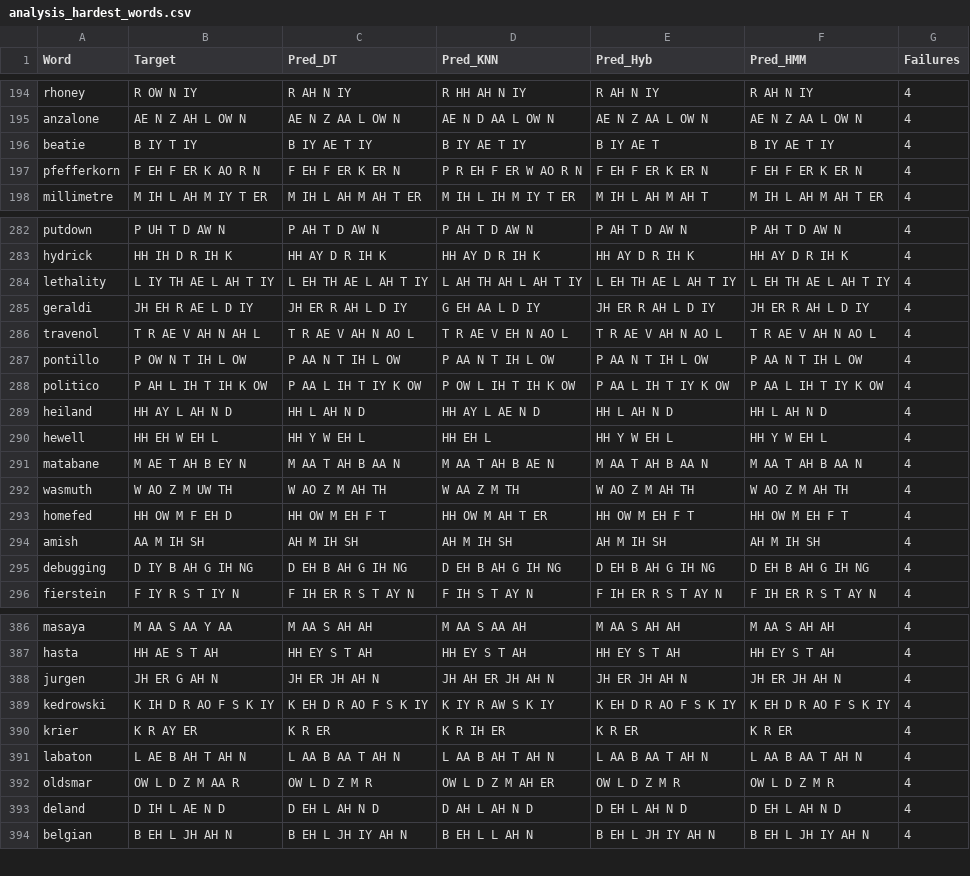
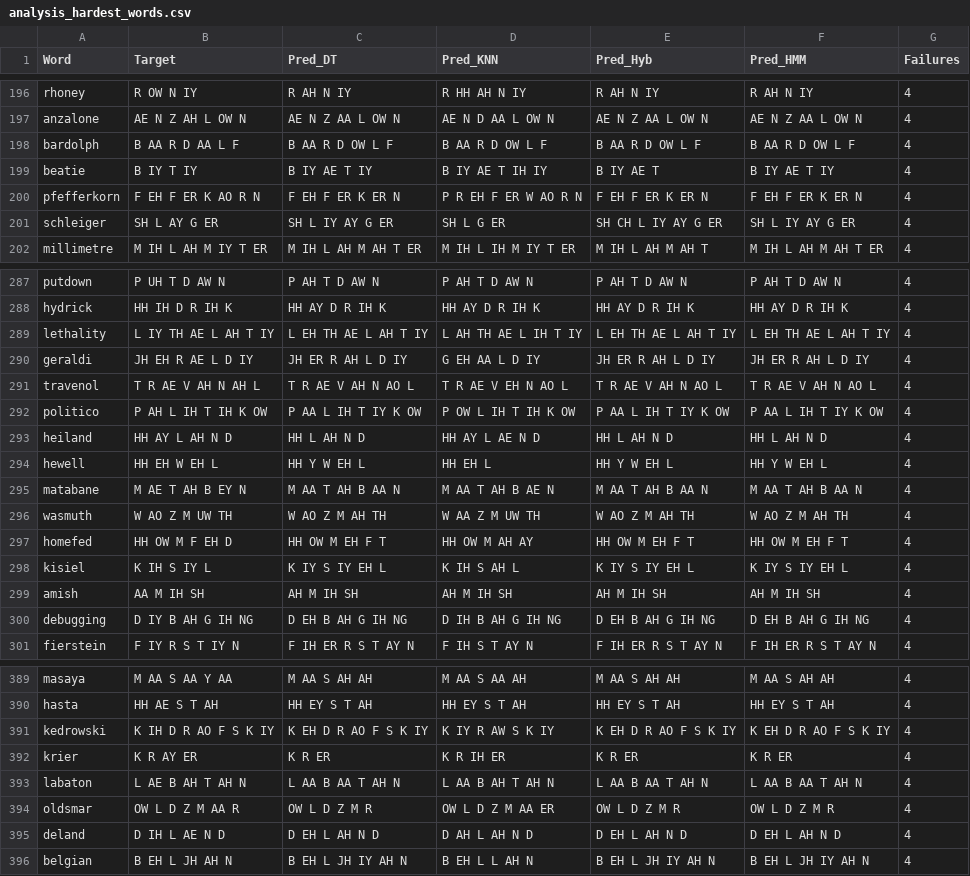
Before and after one commit to kt-phan/Letter-to-sound-predictor, a CSV file: data/analysis_output/analysis_hardest_words.csv, drawn as a sheet; only a part is shown, gaps mark what is left out; the diff covers the shown part only.

```diff
--- a/data/analysis_output/analysis_hardest_words.csv
+++ b/data/analysis_output/analysis_hardest_words.csv
@@ -195,4 +197,6 @@ rhoney,R OW N IY,R AH N IY,R HH AH N IY,R AH N IY,R AH N IY,4
 anzalone,AE N Z AH L OW N,AE N Z AA L OW N,AE N D AA L OW N,AE N Z AA L OW N,AE N Z AA L OW N,4
-beatie,B IY T IY,B IY AE T IY,B IY AE T IY,B IY AE T,B IY AE T IY,4
+bardolph,B AA R D AA L F,B AA R D OW L F,B AA R D OW L F,B AA R D OW L F,B AA R D OW L F,4
+beatie,B IY T IY,B IY AE T IY,B IY AE T IH IY,B IY AE T,B IY AE T IY,4
 pfefferkorn,F EH F ER K AO R N,F EH F ER K ER N,P R EH F ER W AO R N,F EH F ER K ER N,F EH F ER K ER N,4
+schleiger,SH L AY G ER,SH L IY AY G ER,SH L G ER,SH CH L IY AY G ER,SH L IY AY G ER,4
 millimetre,M IH L AH M IY T ER,M IH L AH M AH T ER,M IH L IH M IY T ER,M IH L AH M AH T,M IH L AH M AH T ER,4
@@ -283,6 +288,5 @@ putdown,P UH T D AW N,P AH T D AW N,P AH T D AW N,P AH T D AW N,P AH T D AW N,4
 hydrick,HH IH D R IH K,HH AY D R IH K,HH AY D R IH K,HH AY D R IH K,HH AY D R IH K,4
-lethality,L IY TH AE L AH T IY,L EH TH AE L AH T IY,L AH TH AH L AH T IY,L EH TH AE L AH T IY,L EH TH AE L AH T IY,4
+lethality,L IY TH AE L AH T IY,L EH TH AE L AH T IY,L AH TH AE L IH T IY,L EH TH AE L AH T IY,L EH TH AE L AH T IY,4
 geraldi,JH EH R AE L D IY,JH ER R AH L D IY,G EH AA L D IY,JH ER R AH L D IY,JH ER R AH L D IY,4
 travenol,T R AE V AH N AH L,T R AE V AH N AO L,T R AE V EH N AO L,T R AE V AH N AO L,T R AE V AH N AO L,4
-pontillo,P OW N T IH L OW,P AA N T IH L OW,P AA N T IH L OW,P AA N T IH L OW,P AA N T IH L OW,4
 politico,P AH L IH T IH K OW,P AA L IH T IY K OW,P OW L IH T IH K OW,P AA L IH T IY K OW,P AA L IH T IY K OW,4
@@ -291,6 +295,7 @@ hewell,HH EH W EH L,HH Y W EH L,HH EH L,HH Y W EH L,HH Y W EH L,4
 matabane,M AE T AH B EY N,M AA T AH B AA N,M AA T AH B AE N,M AA T AH B AA N,M AA T AH B AA N,4
-wasmuth,W AO Z M UW TH,W AO Z M AH TH,W AA Z M TH,W AO Z M AH TH,W AO Z M AH TH,4
-homefed,HH OW M F EH D,HH OW M EH F T,HH OW M AH T ER,HH OW M EH F T,HH OW M EH F T,4
+wasmuth,W AO Z M UW TH,W AO Z M AH TH,W AA Z M UW TH,W AO Z M AH TH,W AO Z M AH TH,4
+homefed,HH OW M F EH D,HH OW M EH F T,HH OW M AH AY,HH OW M EH F T,HH OW M EH F T,4
+kisiel,K IH S IY L,K IY S IY EH L,K IH S AH L,K IY S IY EH L,K IY S IY EH L,4
 amish,AA M IH SH,AH M IH SH,AH M IH SH,AH M IH SH,AH M IH SH,4
-debugging,D IY B AH G IH NG,D EH B AH G IH NG,D EH B AH G IH NG,D EH B AH G IH NG,D EH B AH G IH NG,4
+debugging,D IY B AH G IH NG,D EH B AH G IH NG,D IH B AH G IH NG,D EH B AH G IH NG,D EH B AH G IH NG,4
 fierstein,F IY R S T IY N,F IH ER R S T AY N,F IH S T AY N,F IH ER R S T AY N,F IH ER R S T AY N,4
@@ -387,3 +390,2 @@ masaya,M AA S AA Y AA,M AA S AH AH,M AA S AA AH,M AA S AH AH,M AA S AH AH,4
 hasta,HH AE S T AH,HH EY S T AH,HH EY S T AH,HH EY S T AH,HH EY S T AH,4
-jurgen,JH ER G AH N,JH ER JH AH N,JH AH ER JH AH N,JH ER JH AH N,JH ER JH AH N,4
 kedrowski,K IH D R AO F S K IY,K EH D R AO F S K IY,K IY R AW S K IY,K EH D R AO F S K IY,K EH D R AO F S K IY,4
@@ -391,3 +393,3 @@ krier,K R AY ER,K R ER,K R IH ER,K R ER,K R ER,4
 labaton,L AE B AH T AH N,L AA B AA T AH N,L AA B AH T AH N,L AA B AA T AH N,L AA B AA T AH N,4
-oldsmar,OW L D Z M AA R,OW L D Z M R,OW L D Z M AH ER,OW L D Z M R,OW L D Z M R,4
+oldsmar,OW L D Z M AA R,OW L D Z M R,OW L D Z M AA ER,OW L D Z M R,OW L D Z M R,4
 deland,D IH L AE N D,D EH L AH N D,D AH L AH N D,D EH L AH N D,D EH L AH N D,4
```
Also changed, not shown: 6 added rows, 5 removed rows and 60 edited cells elsewhere in this file, data/analysis_output/analysis_phoneme_metrics.csv, 8 other files.
